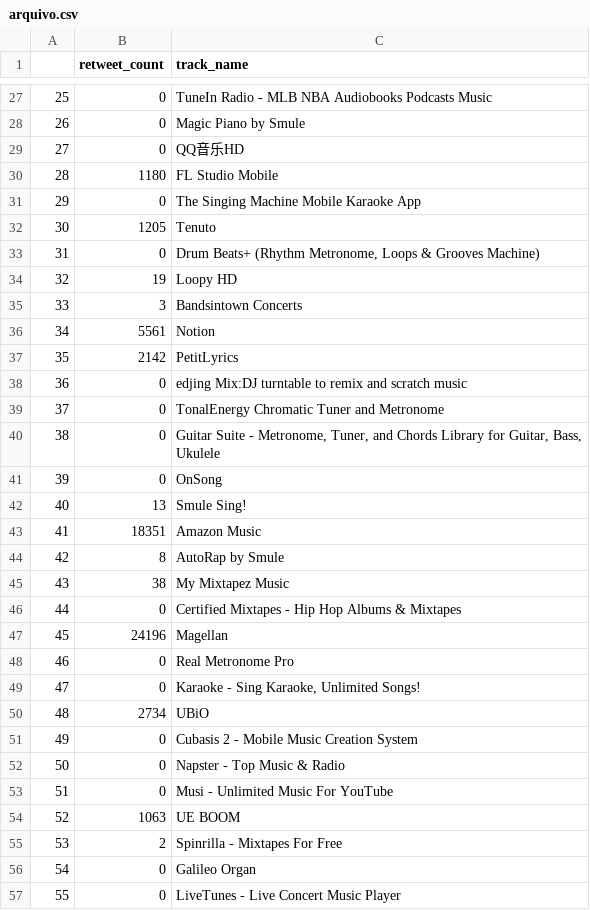
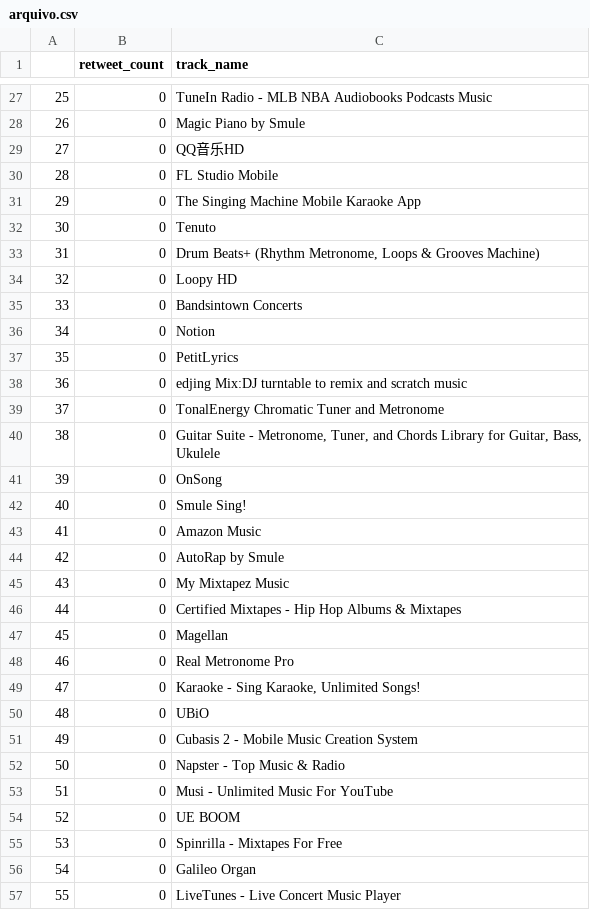
Before and after one commit to levymtmr/data_science, a CSV file: arquivo.csv, drawn as a sheet; only a part is shown, gaps mark what is left out; the diff covers the shown part only.

```diff
--- a/arquivo.csv
+++ b/arquivo.csv
@@ -29,10 +29,10 @@
 27,0,QQ音乐HD
-28,1180,FL Studio Mobile
+28,0,FL Studio Mobile
 29,0,The Singing Machine Mobile Karaoke App
-30,1205,Tenuto
+30,0,Tenuto
 31,0,"Drum Beats+ (Rhythm Metronome, Loops & Grooves Machine)"
-32,19,Loopy HD
-33,3,Bandsintown Concerts
-34,5561,Notion
-35,2142,PetitLyrics
+32,0,Loopy HD
+33,0,Bandsintown Concerts
+34,0,Notion
+35,0,PetitLyrics
 36,0,edjing Mix:DJ turntable to remix and scratch music
@@ -41,11 +41,11 @@
 39,0,OnSong
-40,13,Smule Sing!
-41,18351,Amazon Music
-42,8,AutoRap by Smule
-43,38,My Mixtapez Music
+40,0,Smule Sing!
+41,0,Amazon Music
+42,0,AutoRap by Smule
+43,0,My Mixtapez Music
 44,0,Certified Mixtapes - Hip Hop Albums & Mixtapes
-45,24196,Magellan
+45,0,Magellan
 46,0,Real Metronome Pro
 47,0,"Karaoke - Sing Karaoke, Unlimited Songs!"
-48,2734,UBiO
+48,0,UBiO
 49,0,Cubasis 2 - Mobile Music Creation System
@@ -53,4 +53,4 @@
 51,0,Musi - Unlimited Music For YouTube
-52,1063,UE BOOM
-53,2,Spinrilla - Mixtapes For Free
+52,0,UE BOOM
+53,0,Spinrilla - Mixtapes For Free
 54,0,Galileo Organ
```
Also changed, not shown: 50 edited cells elsewhere in this file, 5 other files.
